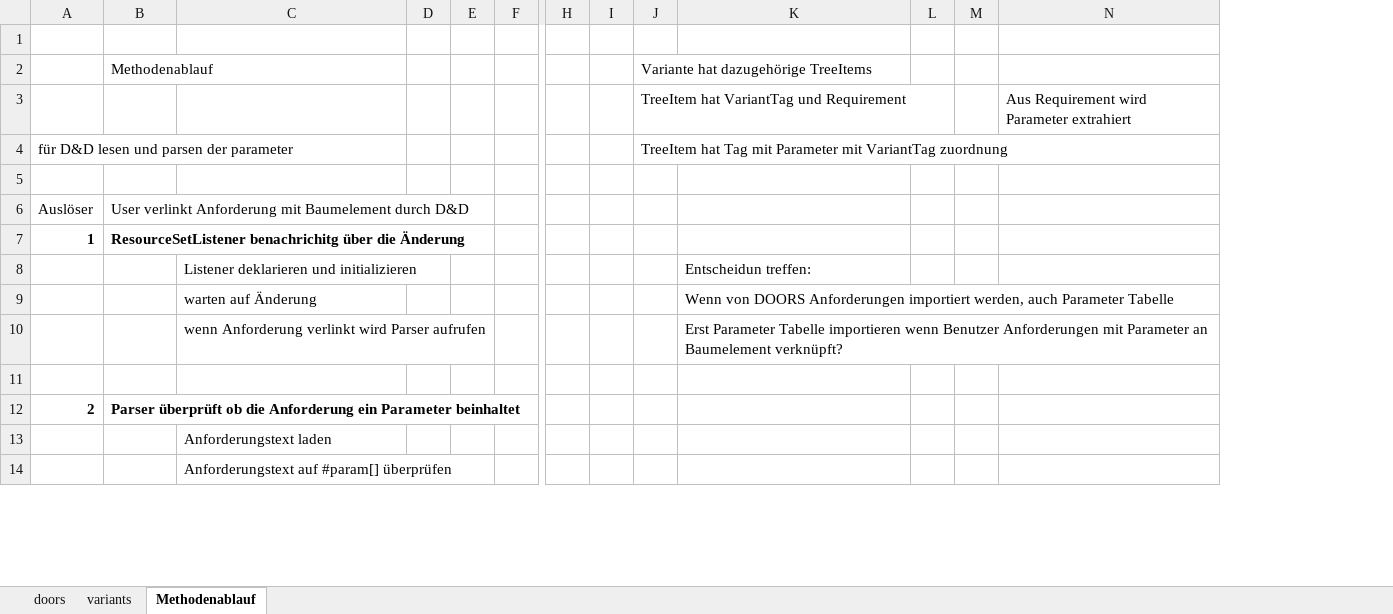
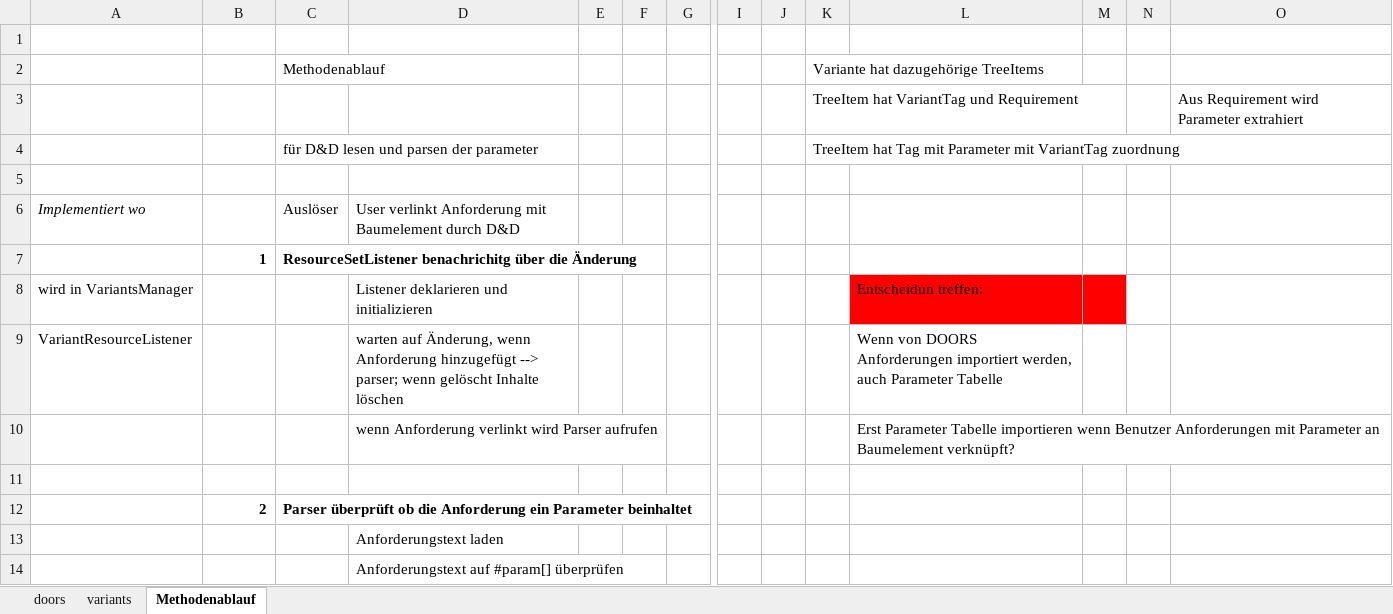
Before and after one commit to matt-han/MasterSchreiben, an Excel workbook: Documents/Plug-ins.xlsx, sheet Methodenablauf, drawn as a sheet; only a part is shown, gaps mark what is left out; values as stored, in another font and other column widths than the file's, no borders; removed rows and columns are numbered as before the commit, all else as after; rows hold the shown columns only; the diff names each change by its address in the sheet, - before the commit and + after, or states it on an @@ line.

```diff
--- a/Documents/Plug-ins.xlsx (sheet Methodenablauf)
+++ b/Documents/Plug-ins.xlsx (sheet Methodenablauf)
+column A, rows 8-9: wird in VariantsManager | VariantResourceListener
-row 4: für D&D lesen und parsen der parameter |  |  |  |  |  |  |  | TreeItem hat Tag mit Parameter mit VariantTag zuordnung
+row 4:  |  | für D&D lesen und parsen der parameter |  |  |  |  |  |  | TreeItem hat Tag mit Parameter mit VariantTag zuordnung
-row 6: Auslöser | User verlinkt Anforderung mit Baumelement durch D&D
+row 6: Implementiert wo |  | Auslöser | User verlinkt Anforderung mit Baumelement durch D&D
-L8:M8 fill: none
+L8:M8 fill: #FF0000
-D9: warten auf Änderung
+D9: warten auf Änderung, wenn Anforderung hinzugefügt --> parser; wenn gelöscht Inhalte löschen
```
Also changed, not shown: 2 other files.
